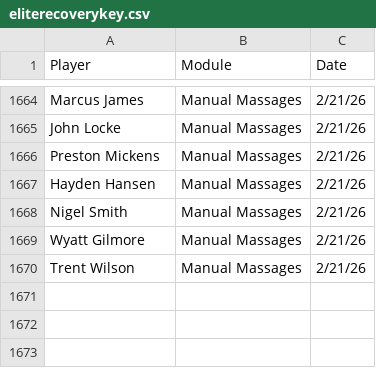
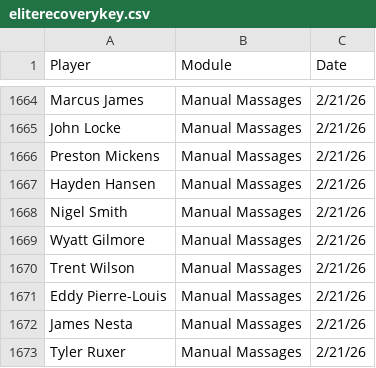
Before and after one commit to emmettj634-png/recovery-dashboard, a CSV file: eliterecoverykey.csv, drawn as a sheet; only a part is shown, gaps mark what is left out; the diff names each change by its address in the sheet, - before the commit and + after, or states it on an @@ line.

Commit message:
Update eliterecoverykey.csv

```diff
--- a/eliterecoverykey.csv
+++ b/eliterecoverykey.csv
+row 1671: Eddy Pierre-Louis | Manual Massages | 2/21/26
+row 1672: James Nesta | Manual Massages | 2/21/26
+row 1673: Tyler Ruxer | Manual Massages | 2/21/26
```
